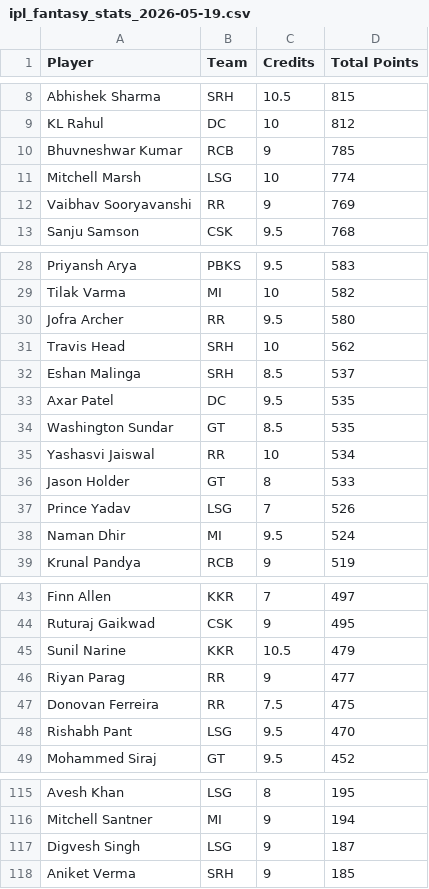
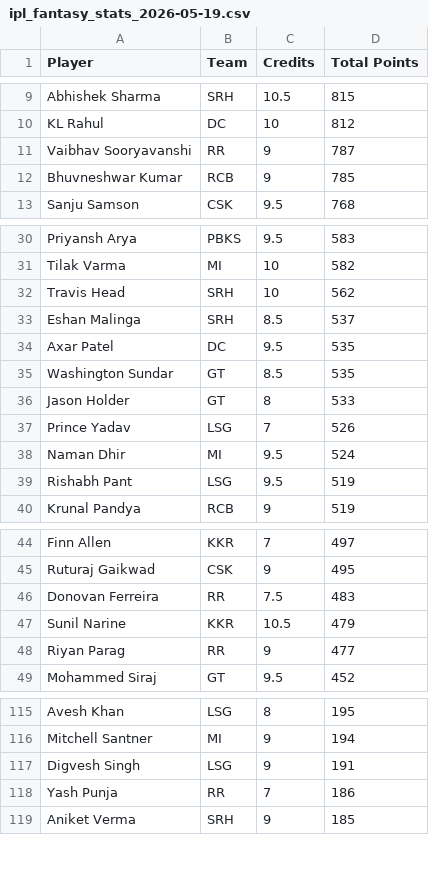
Before and after one commit to Malyala-Meghamsh/ipl-fantasy-league, a CSV file: ipl_fantasy_stats_2026-05-19.csv, drawn as a sheet; only a part is shown, gaps mark what is left out; the diff covers the shown part only.

```diff
--- a/ipl_fantasy_stats_2026-05-19.csv
+++ b/ipl_fantasy_stats_2026-05-19.csv
@@ -9,5 +10,4 @@ Abhishek Sharma,SRH,10.5,815
 KL Rahul,DC,10,812
+Vaibhav Sooryavanshi,RR,9,787
 Bhuvneshwar Kumar,RCB,9,785
-Mitchell Marsh,LSG,10,774
-Vaibhav Sooryavanshi,RR,9,769
 Sanju Samson,CSK,9.5,768
@@ -29,3 +31,2 @@ Priyansh Arya,PBKS,9.5,583
 Tilak Varma,MI,10,582
-Jofra Archer,RR,9.5,580
 Travis Head,SRH,10,562
@@ -34,3 +35,2 @@ Axar Patel,DC,9.5,535
 Washington Sundar,GT,8.5,535
-Yashasvi Jaiswal,RR,10,534
 Jason Holder,GT,8,533
@@ -38,2 +38,3 @@ Prince Yadav,LSG,7,526
 Naman Dhir,MI,9.5,524
+Rishabh Pant,LSG,9.5,519
 Krunal Pandya,RCB,9,519
@@ -44,6 +45,5 @@ Finn Allen,KKR,7,497
 Ruturaj Gaikwad,CSK,9,495
+Donovan Ferreira,RR,7.5,483
 Sunil Narine,KKR,10.5,479
 Riyan Parag,RR,9,477
-Donovan Ferreira,RR,7.5,475
-Rishabh Pant,LSG,9.5,470
 Mohammed Siraj,GT,9.5,452
@@ -116,3 +116,4 @@ Avesh Khan,LSG,8,195
 Mitchell Santner,MI,9,194
-Digvesh Singh,LSG,9,187
+Digvesh Singh,LSG,9,191
+Yash Punja,RR,7,186
 Aniket Verma,SRH,9,185
```
Also changed, not shown: 7 added rows, 5 removed rows and 5 edited cells elsewhere in this file, ranking_history.csv, 2 other files.
